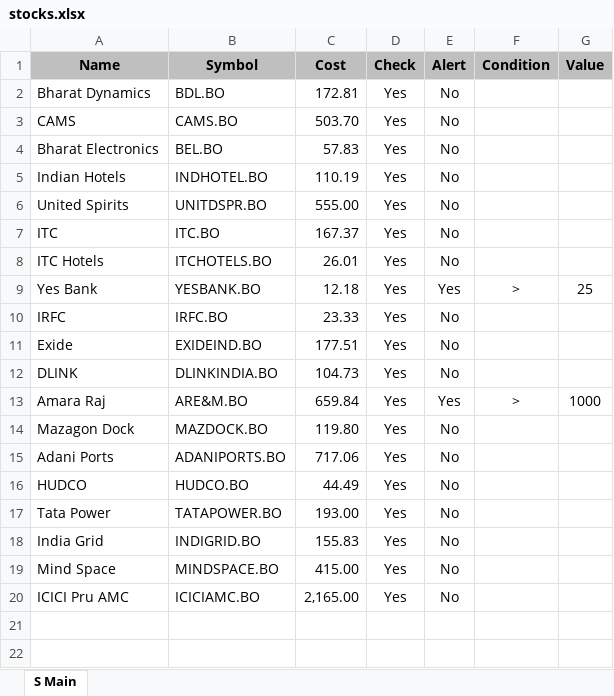
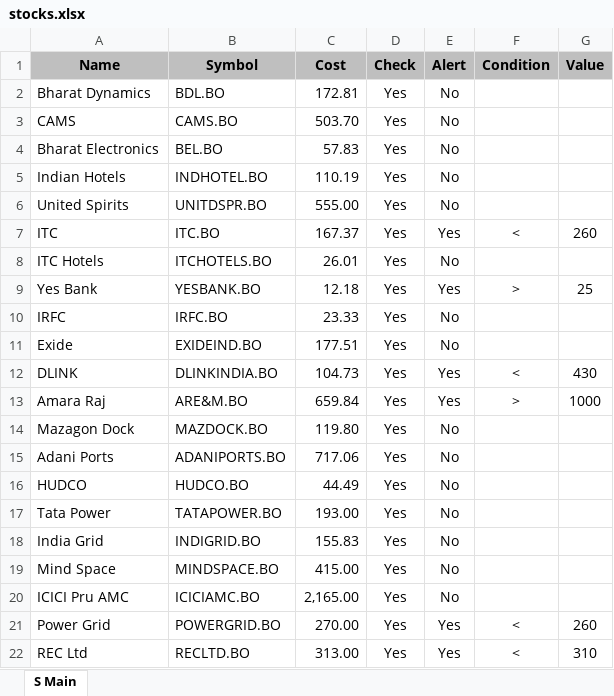
Before and after one commit to bansalsuresh/scheduled-tasks, an Excel workbook: stocks.xlsx, sheet S Main, drawn as a sheet; values as stored, in another font and other column widths than the file's, no borders; the diff names each change by its address in the sheet, - before the commit and + after, or states it on an @@ line.

Commit message:
Added Power Grid & REC Ltd

```diff
--- a/stocks.xlsx (sheet S Main)
+++ b/stocks.xlsx (sheet S Main)
-E7 (Alert): No
+E7 (Alert): Yes
-F7 (Condition): (empty)
+F7 (Condition): <
-G7 (Value): (empty)
+G7 (Value): 260
-E12 (Alert): No
+E12 (Alert): Yes
-F12 (Condition): (empty)
+F12 (Condition): <
-G12 (Value): (empty)
+G12 (Value): 430
+row 21: Power Grid | POWERGRID.BO | 270.00 | Yes | Yes | < | 260
+row 22: REC Ltd | RECLTD.BO | 313.00 | Yes | Yes | < | 310
```
